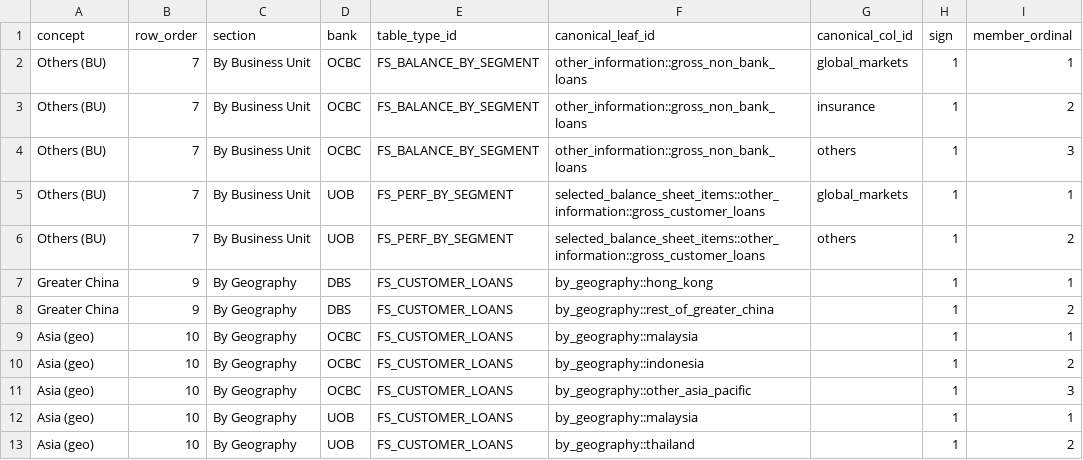
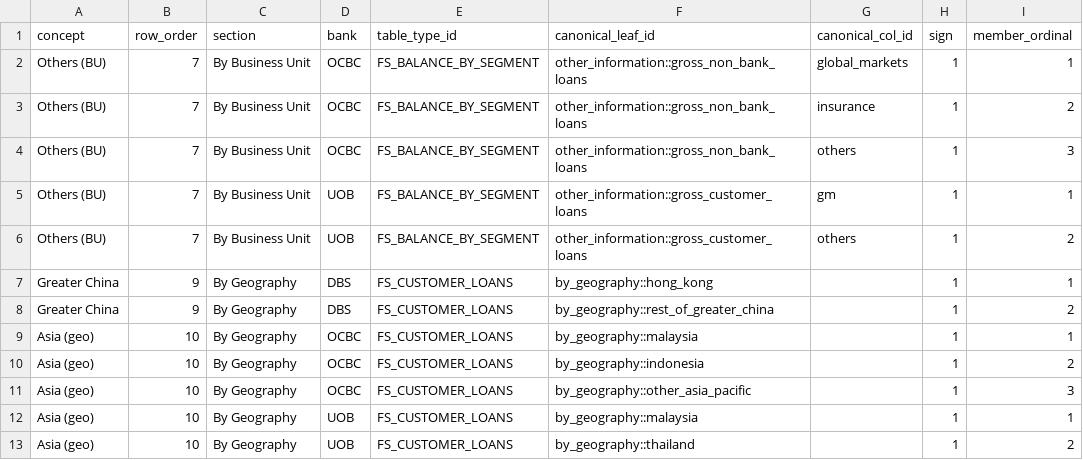
Before and after one commit to qyunhan/Findociq-Dashboard, a CSV file: data/dashboards/breakdown_of_gross_nb_loans_formulaanchors.csv, drawn as a sheet; only a part is shown; the diff names each change by its address in the sheet, - before the commit and + after, or states it on an @@ line.

```diff
--- a/data/dashboards/breakdown_of_gross_nb_loans_formulaanchors.csv
+++ b/data/dashboards/breakdown_of_gross_nb_loans_formulaanchors.csv
-E5:E6 (table_type_id): FS_PERF_BY_SEGMENT
+E5:E6 (table_type_id): FS_BALANCE_BY_SEGMENT
-F5:F6 (canonical_leaf_id): selected_balance_sheet_items::other_information::gross_customer_loans
+F5:F6 (canonical_leaf_id): other_information::gross_customer_loans
-G5 (canonical_col_id): global_markets
+G5 (canonical_col_id): gm
```
Also changed, not shown: data/dashboards/breakdown_of_gross_nb_loans_anchors.csv, 1 other file.
